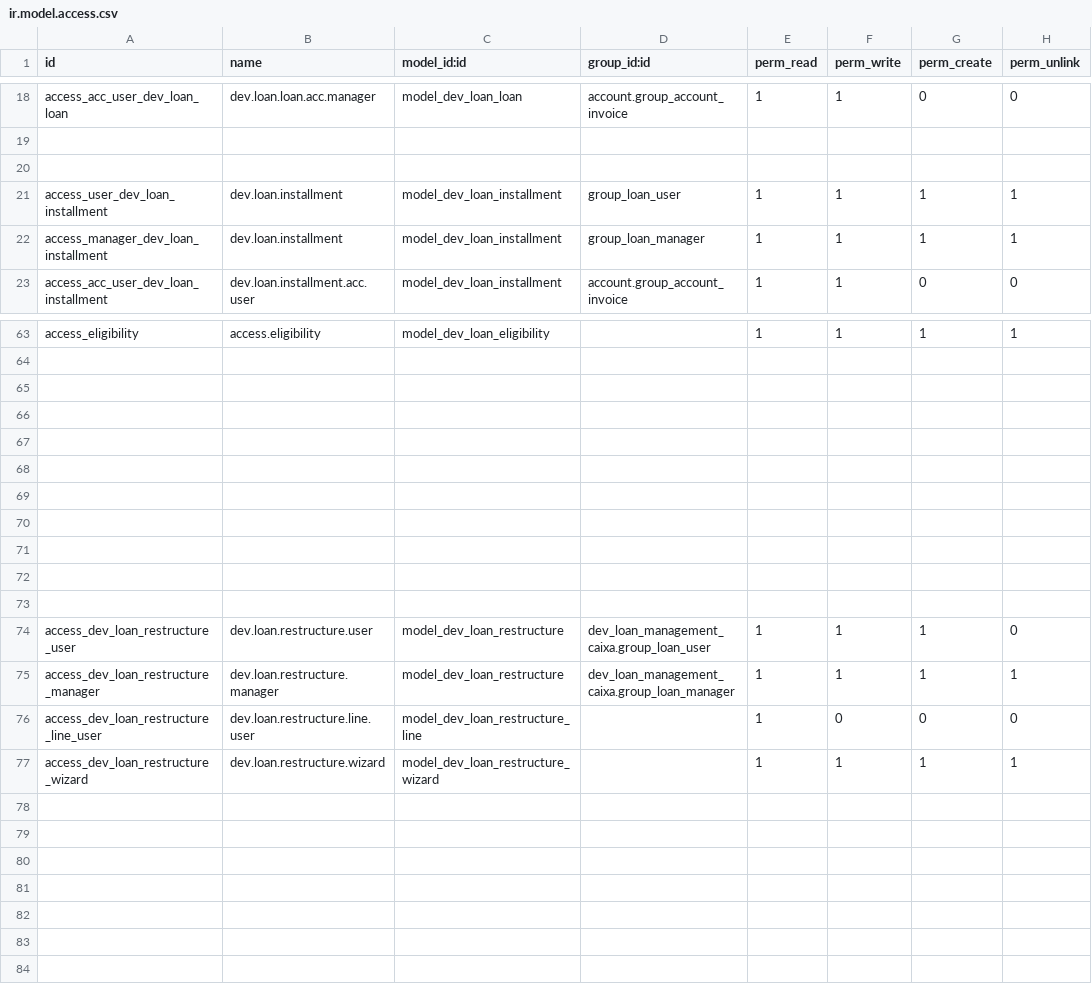
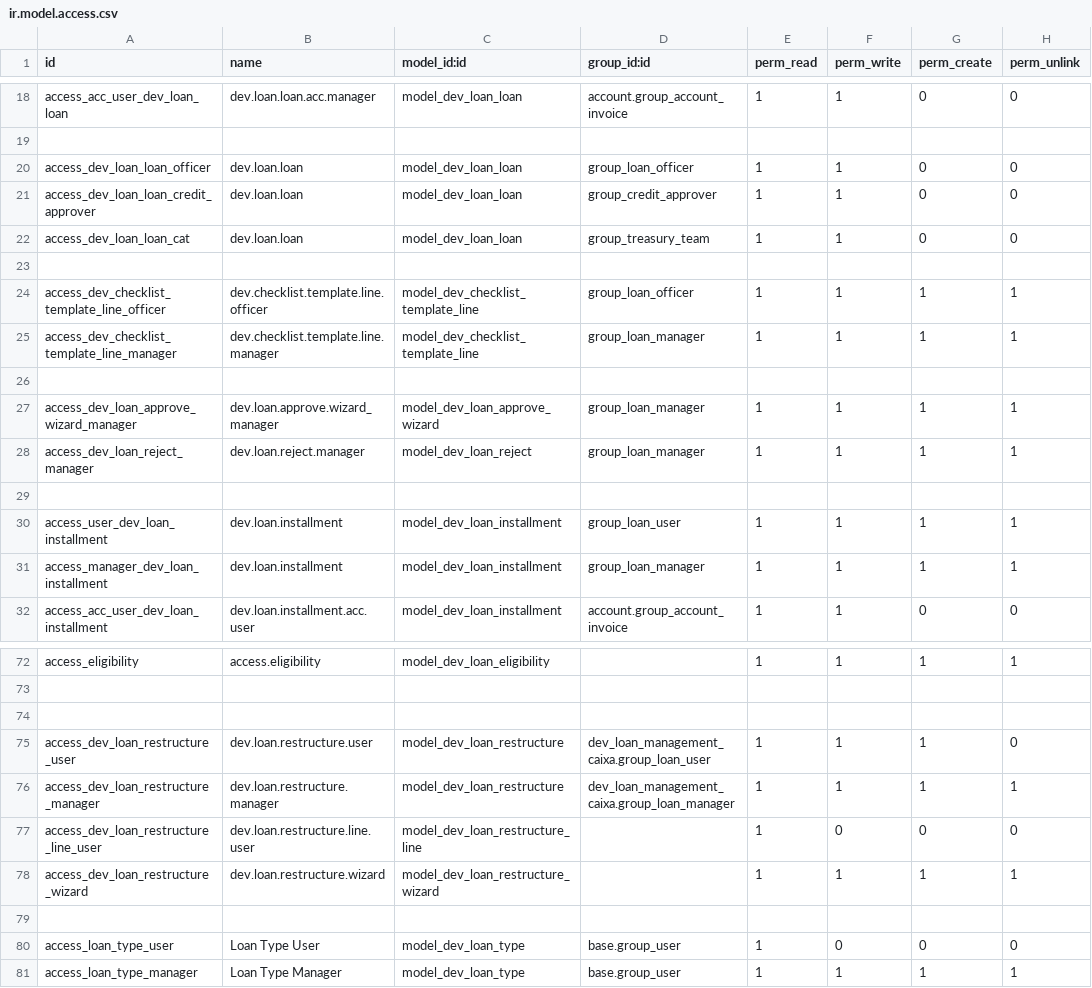
Before and after one commit to Ollie345/caixa_ERP, a CSV file: dev_loan_management_caixa/security/ir.model.access.csv, drawn as a sheet; only a part is shown, gaps mark what is left out.

Commit message:
approvals and checklist for dev_loan_management_caixa

```diff
--- a/dev_loan_management_caixa/security/ir.model.access.csv
+++ b/dev_loan_management_caixa/security/ir.model.access.csv
@@ -19,2 +19,11 @@ access_acc_user_dev_loan_loan,dev.loan.loan.acc.manager,model_dev_loan_loan,acco
 
+access_dev_loan_loan_officer,dev.loan.loan,model_dev_loan_loan,group_loan_officer,1,1,0,0
+access_dev_loan_loan_credit_approver,dev.loan.loan,model_dev_loan_loan,group_credit_approver,1,1,0,0
+access_dev_loan_loan_cat,dev.loan.loan,model_dev_loan_loan,group_treasury_team,1,1,0,0
+
+access_dev_checklist_template_line_officer,dev.checklist.template.line.officer,model_dev_checklist_template_line,group_loan_officer,1,1,1,1
+access_dev_checklist_template_line_manager,dev.checklist.template.line.manager,model_dev_checklist_template_line,group_loan_manager,1,1,1,1
+
+access_dev_loan_approve_wizard_manager,dev.loan.approve.wizard_manager,model_dev_loan_approve_wizard,group_loan_manager,1,1,1,1
+access_dev_loan_reject_manager,dev.loan.reject.manager,model_dev_loan_reject,group_loan_manager,1,1,1,1
 
@@ -65,10 +74,2 @@ access_eligibility,access.eligibility,model_dev_loan_eligibility,,1,1,1,1
 
-
-
-
-
-
-
-
-
 access_dev_loan_restructure_user,dev.loan.restructure.user,model_dev_loan_restructure,dev_loan_management_caixa.group_loan_user,1,1,1,0
@@ -77 +78,4 @@ access_dev_loan_restructure_line_user,dev.loan.restructure.line.user,model_dev_l
 access_dev_loan_restructure_wizard,dev.loan.restructure.wizard,model_dev_loan_restructure_wizard,,1,1,1,1
+
+access_loan_type_user,Loan Type User,model_dev_loan_type,base.group_user,1,0,0,0
+access_loan_type_manager,Loan Type Manager,model_dev_loan_type,base.group_user,1,1,1,1
```
Also changed, not shown: 14 other files.
